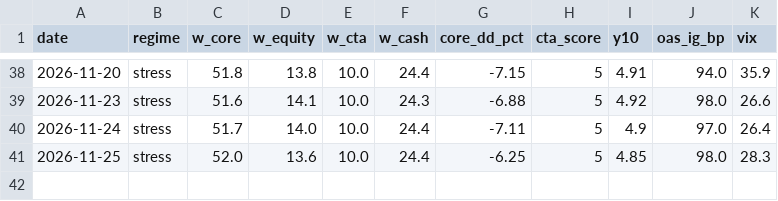
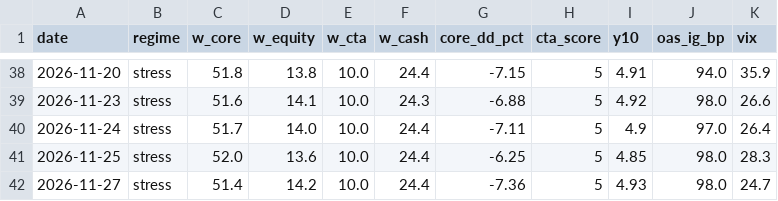
Before and after one commit to Lorun/market-signals, a CSV file: data/history.csv, drawn as a sheet; only a part is shown, gaps mark what is left out; the diff names each change by its address in the sheet, - before the commit and + after, or states it on an @@ line.

```diff
--- a/data/history.csv
+++ b/data/history.csv
+row 42: 2026-11-27 | stress | 51.4 | 14.2 | 10.0 | 24.4 | -7.36 | 5 | 4.93 | 98.0 | 24.7
```
Also changed, not shown: 1 other file.
